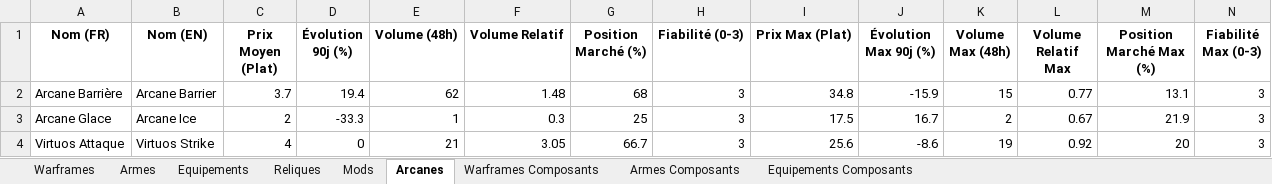
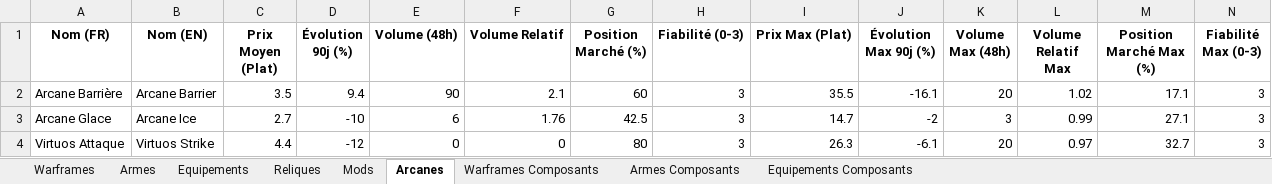
Before and after one commit to Protideus/PriceCheckList, an Excel workbook: data/Warframe_Prices_Latest.xlsx, sheet Arcanes, drawn as a sheet; only a part is shown; values as stored, in another font and other column widths than the file's, no borders; the diff covers the shown part only; the diff names each change by its address in the sheet, - before the commit and + after, or states it on an @@ line.

```diff
--- a/data/Warframe_Prices_Latest.xlsx (sheet Arcanes)
+++ b/data/Warframe_Prices_Latest.xlsx (sheet Arcanes)
-C2 (Prix Moyen (Plat)): 3.7
+C2 (Prix Moyen (Plat)): 3.5
-D2 (Évolution 90j (%)): 19.4
+D2 (Évolution 90j (%)): 9.4
-E2 (Volume (48h)): 62
+E2 (Volume (48h)): 90
-F2 (Volume Relatif): 1.48
+F2 (Volume Relatif): 2.1
-G2 (Position Marché (%)): 68
+G2 (Position Marché (%)): 60
-I2 (Prix Max (Plat)): 34.8
+I2 (Prix Max (Plat)): 35.5
-J2 (Évolution Max 90j (%)): -15.9
+J2 (Évolution Max 90j (%)): -16.1
-K2 (Volume Max (48h)): 15
+K2 (Volume Max (48h)): 20
-L2 (Volume Relatif Max): 0.77
+L2 (Volume Relatif Max): 1.02
-M2 (Position Marché Max (%)): 13.1
+M2 (Position Marché Max (%)): 17.1
-C3 (Prix Moyen (Plat)): 2
+C3 (Prix Moyen (Plat)): 2.7
-D3 (Évolution 90j (%)): -33.3
+D3 (Évolution 90j (%)): -10
-E3 (Volume (48h)): 1
+E3 (Volume (48h)): 6
-F3 (Volume Relatif): 0.3
+F3 (Volume Relatif): 1.76
-G3 (Position Marché (%)): 25
+G3 (Position Marché (%)): 42.5
-I3 (Prix Max (Plat)): 17.5
+I3 (Prix Max (Plat)): 14.7
-J3 (Évolution Max 90j (%)): 16.7
+J3 (Évolution Max 90j (%)): -2
-K3 (Volume Max (48h)): 2
+K3 (Volume Max (48h)): 3
-L3 (Volume Relatif Max): 0.67
+L3 (Volume Relatif Max): 0.99
-M3 (Position Marché Max (%)): 21.9
+M3 (Position Marché Max (%)): 27.1
-C4 (Prix Moyen (Plat)): 4
+C4 (Prix Moyen (Plat)): 4.4
-D4 (Évolution 90j (%)): 0
+D4 (Évolution 90j (%)): -12
-E4 (Volume (48h)): 21
+E4 (Volume (48h)): 0
-F4 (Volume Relatif): 3.05
+F4 (Volume Relatif): 0
-G4 (Position Marché (%)): 66.7
+G4 (Position Marché (%)): 80
-I4 (Prix Max (Plat)): 25.6
+I4 (Prix Max (Plat)): 26.3
-J4 (Évolution Max 90j (%)): -8.6
+J4 (Évolution Max 90j (%)): -6.1
-K4 (Volume Max (48h)): 19
+K4 (Volume Max (48h)): 20
-L4 (Volume Relatif Max): 0.92
+L4 (Volume Relatif Max): 0.97
-M4 (Position Marché Max (%)): 20
+M4 (Position Marché Max (%)): 32.7
```
Also changed, not shown: 1321 edited cells elsewhere in this sheet, sheet Mods, sheet Armes Composants, sheet Reliques, sheet Armes, sheet Warframes Composants, sheet Warframes, 2 more sheets, 16 other files.
